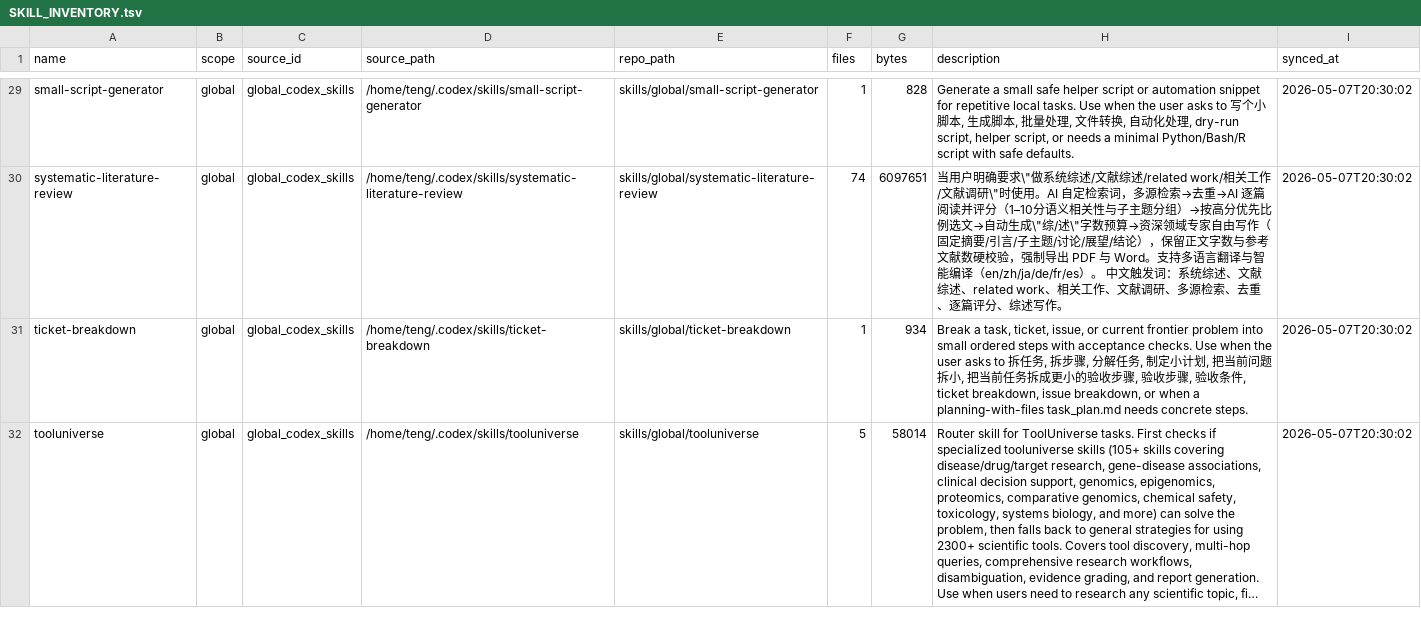
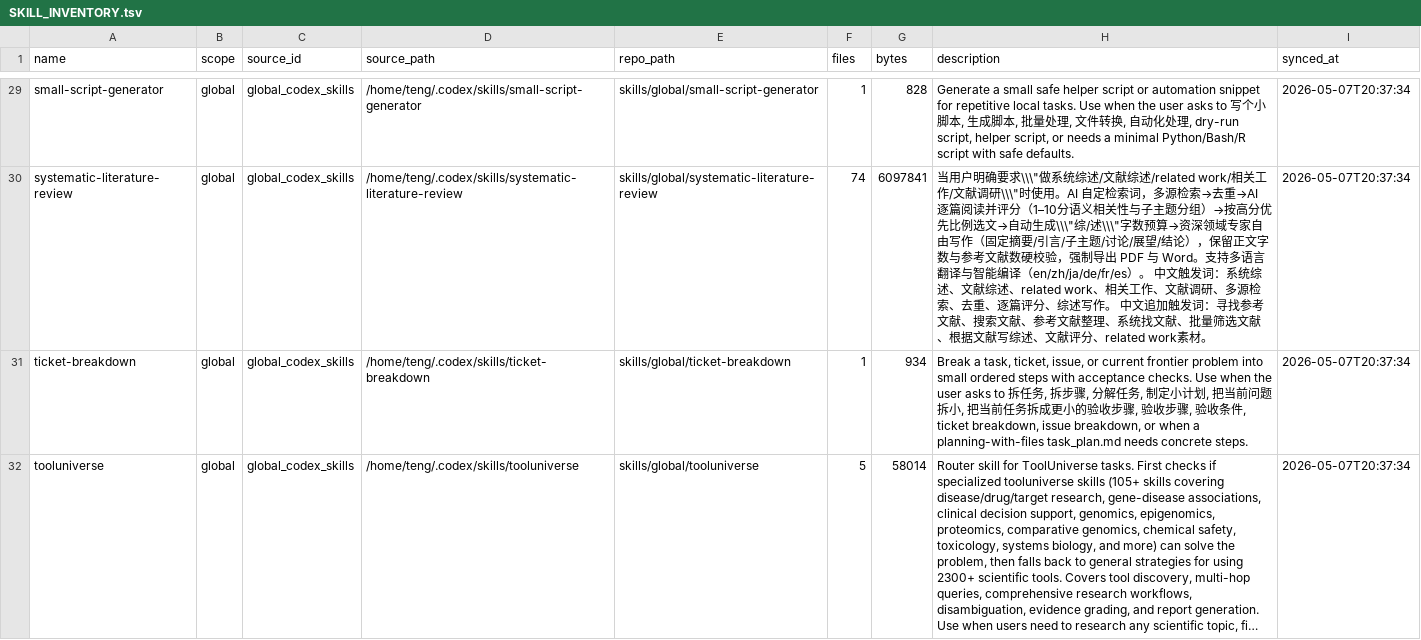
Before and after one commit to Teng-bio/codex-skills-hub, a TSV file: registry/SKILL_INVENTORY.tsv, drawn as a sheet; only a part is shown, gaps mark what is left out; long unchanged cells end in …; the diff covers the shown part only; the diff names each change by its address in the sheet, - before the commit and + after, or states it on an @@ line.

```diff
--- a/registry/SKILL_INVENTORY.tsv
+++ b/registry/SKILL_INVENTORY.tsv
-I29:I32 (synced_at): 2026-05-07T20:30:02
+I29:I32 (synced_at): 2026-05-07T20:37:34
-G30 (bytes): 6097651
+G30 (bytes): 6097841
-H30 (description): …明确要求\"做系统综述/文献综述/related work/相关工作/文献调研\"时使用。AI 自定检索词，多源检索→去重→AI 逐篇阅读并评分（1–10分语义相关性与子主题分组）→按高分优先比例选文→自动生成\"综/述\"字数预算→资深领域专家自由写作（固定摘要/引言/子主题/讨论/展望/结论），保留正文字数与参考文献数硬校验，强制导出 PDF 与 Word。支持多语言翻译与智能编译（en/zh/ja/de/fr/es）。 中文触发词：系统综述、文献综述、related work、相关工作、文献调研、多源检索、去重、逐篇评分、综述写作。
+H30 (description): …明确要求\\\"做系统综述/文献综述/related work/相关工作/文献调研\\\"时使用。AI 自定检索词，多源检索→去重→AI 逐篇阅读并评分（1–10分语义相关性与子主题分组）→按高分优先比例选文→自动生成\\\"综/述\\\"字数预算→资深领域专家自由写作（固定摘要/引言/子主题/讨论/展望/结论），保留正文字数与参考文献数硬校验，强制导出 PDF 与 Word。支持多语言翻译与智能编译（en/zh/ja/de/fr/es）。 中文触发词：系统综述、文献综述、related work、相关工作、文献调研、多源检索、去重、逐篇评分、综述写作。 中文追加触发词：寻找参考文献、搜索文献、参考文献整理、系统找文献、批量筛选文献、根据文献写综述、文献评分、related work素材。
```
Also changed, not shown: 51 edited cells elsewhere in this file, 11 other files.
